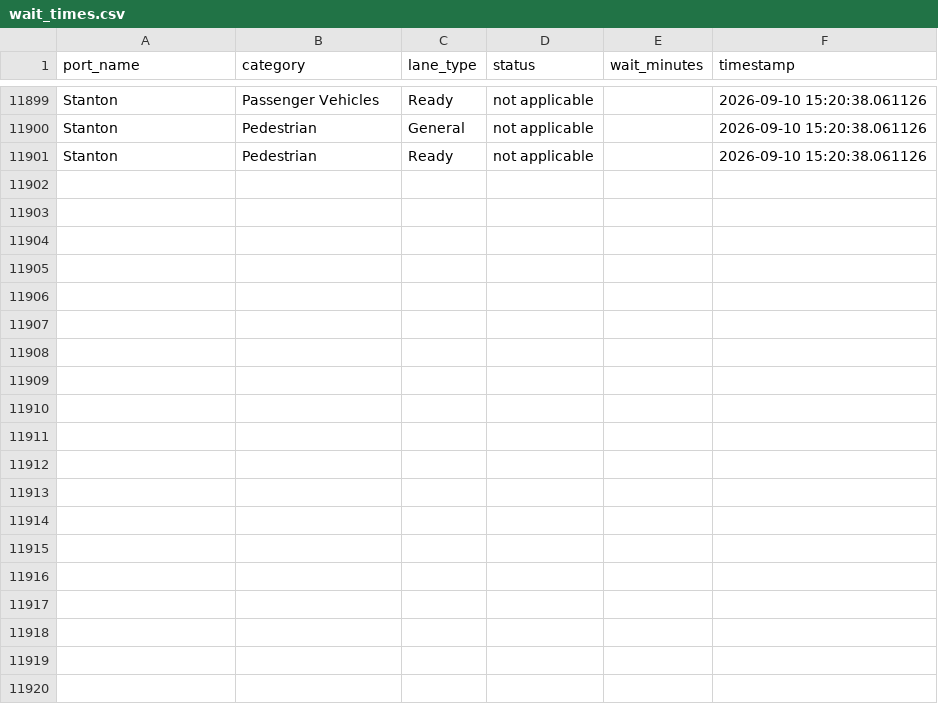
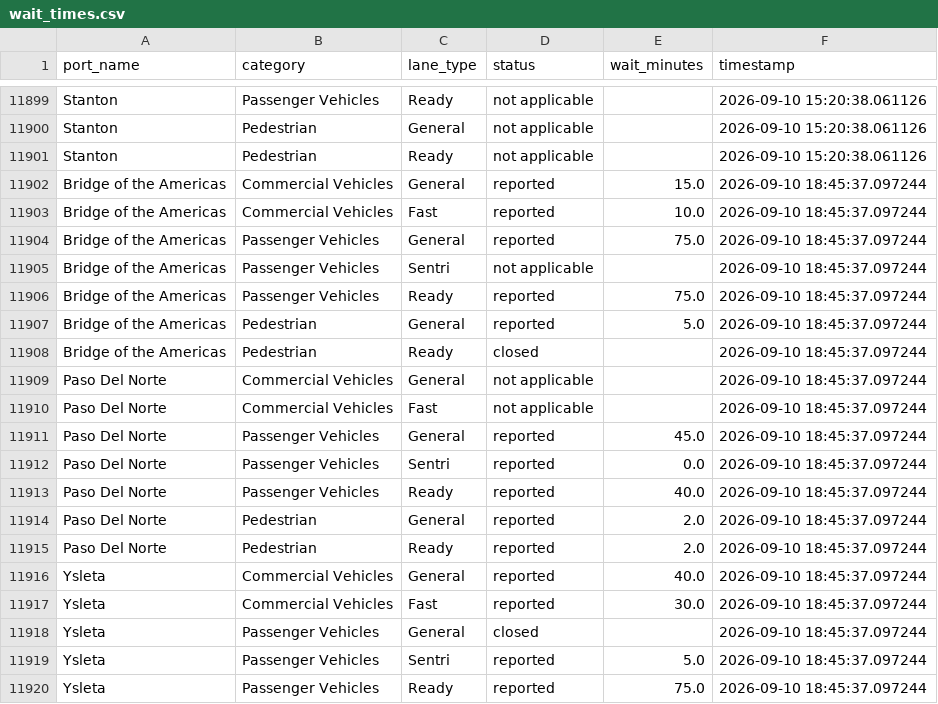
Before and after one commit to ian-vazquez/border-wait-times, a CSV file: data/raw/wait_times.csv, drawn as a sheet; only a part is shown, gaps mark what is left out; the diff covers the shown part only; the diff names each change by its address in the sheet, - before the commit and + after, or states it on an @@ line.

```diff
--- a/data/raw/wait_times.csv
+++ b/data/raw/wait_times.csv
+row 11902: Bridge of the Americas | Commercial Vehicles | General | reported | 15.0 | 2026-09-10 18:45:37.097244
+row 11903: Bridge of the Americas | Commercial Vehicles | Fast | reported | 10.0 | 2026-09-10 18:45:37.097244
+row 11904: Bridge of the Americas | Passenger Vehicles | General | reported | 75.0 | 2026-09-10 18:45:37.097244
+row 11905: Bridge of the Americas | Passenger Vehicles | Sentri | not applicable |  | 2026-09-10 18:45:37.097244
+row 11906: Bridge of the Americas | Passenger Vehicles | Ready | reported | 75.0 | 2026-09-10 18:45:37.097244
+row 11907: Bridge of the Americas | Pedestrian | General | reported | 5.0 | 2026-09-10 18:45:37.097244
+row 11908: Bridge of the Americas | Pedestrian | Ready | closed |  | 2026-09-10 18:45:37.097244
+row 11909: Paso Del Norte | Commercial Vehicles | General | not applicable |  | 2026-09-10 18:45:37.097244
+row 11910: Paso Del Norte | Commercial Vehicles | Fast | not applicable |  | 2026-09-10 18:45:37.097244
+row 11911: Paso Del Norte | Passenger Vehicles | General | reported | 45.0 | 2026-09-10 18:45:37.097244
+row 11912: Paso Del Norte | Passenger Vehicles | Sentri | reported | 0.0 | 2026-09-10 18:45:37.097244
+row 11913: Paso Del Norte | Passenger Vehicles | Ready | reported | 40.0 | 2026-09-10 18:45:37.097244
+row 11914: Paso Del Norte | Pedestrian | General | reported | 2.0 | 2026-09-10 18:45:37.097244
+row 11915: Paso Del Norte | Pedestrian | Ready | reported | 2.0 | 2026-09-10 18:45:37.097244
+row 11916: Ysleta | Commercial Vehicles | General | reported | 40.0 | 2026-09-10 18:45:37.097244
+row 11917: Ysleta | Commercial Vehicles | Fast | reported | 30.0 | 2026-09-10 18:45:37.097244
+row 11918: Ysleta | Passenger Vehicles | General | closed |  | 2026-09-10 18:45:37.097244
+row 11919: Ysleta | Passenger Vehicles | Sentri | reported | 5.0 | 2026-09-10 18:45:37.097244
+row 11920: Ysleta | Passenger Vehicles | Ready | reported | 75.0 | 2026-09-10 18:45:37.097244
```
Also changed, not shown: 9 added rows elsewhere in this file.
